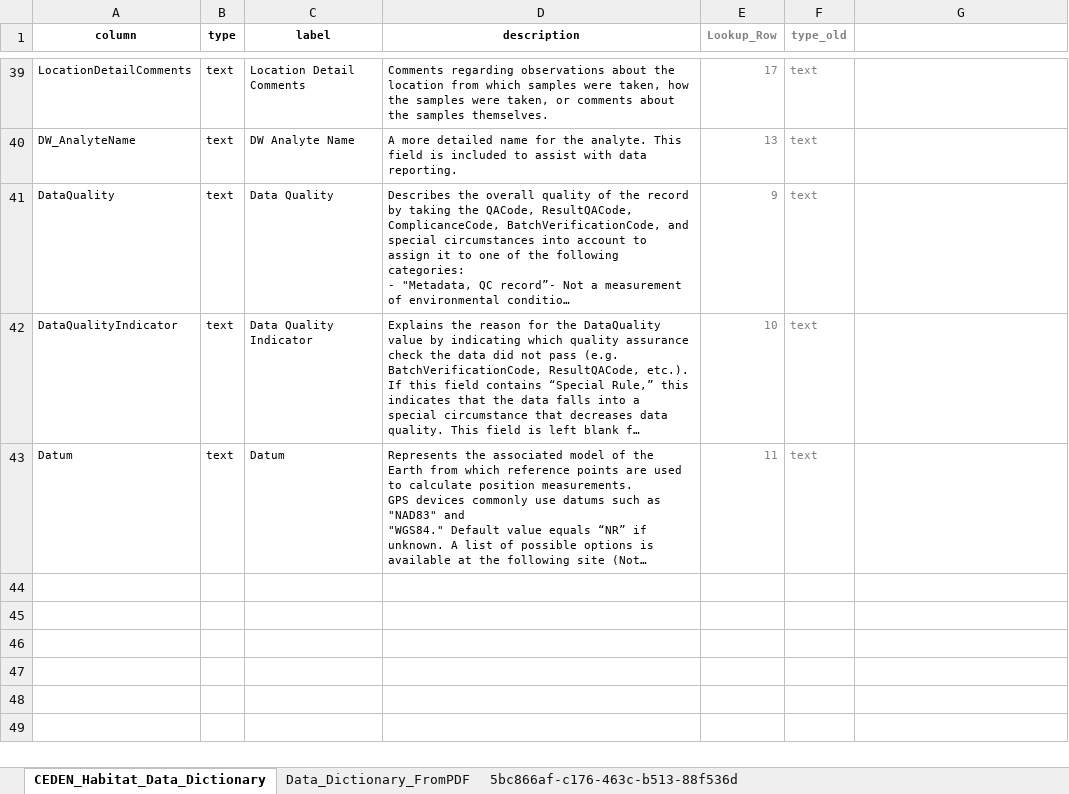
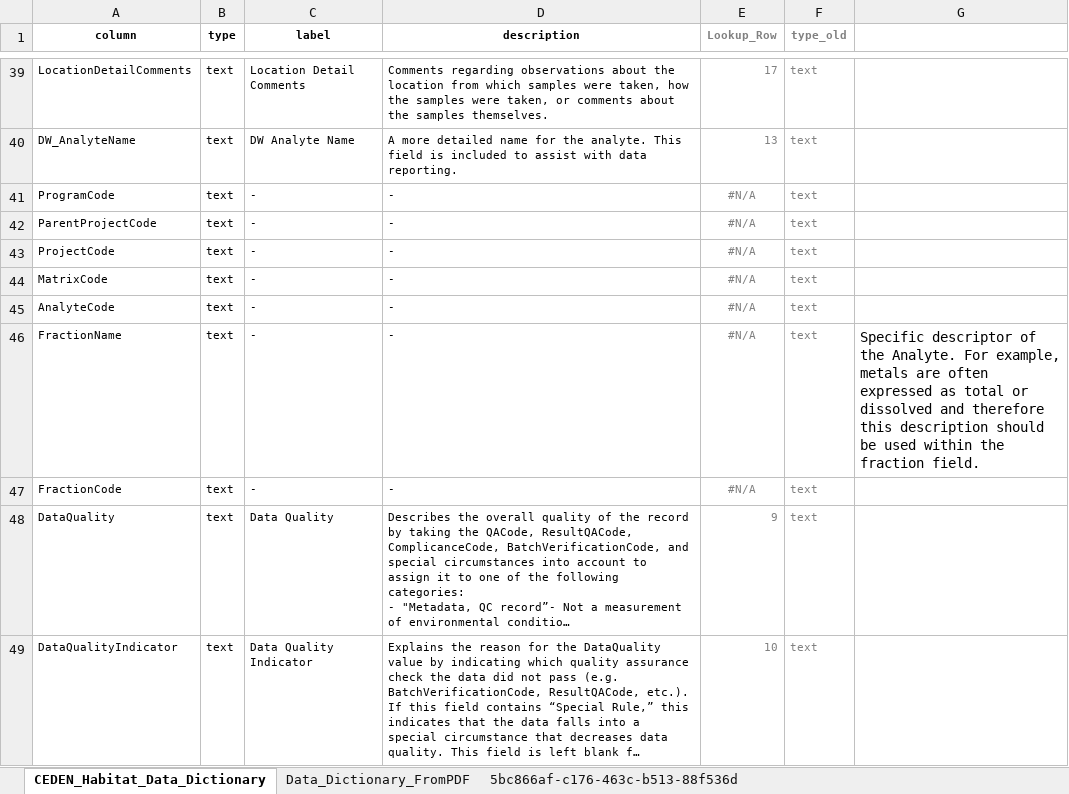
Before and after one commit to daltare/CA-Data-Portal-Uploads, an Excel workbook: CEDEN/data_dictionaries/data_dictionary_conversion/habitat/CEDEN_Habitat_Data_Dictionary.xlsx, sheet CEDEN_Habitat_Data_Dictionary, drawn as a sheet; only a part is shown, gaps mark what is left out; the shorter side is filled out with more unchanged rows; long unchanged cells end in …; values as stored, in another font and other column widths than the file's, no borders; the diff names each change by its address in the sheet, - before the commit and + after, or states it on an @@ line.

```diff
--- a/CEDEN/data_dictionaries/data_dictionary_conversion/habitat/CEDEN_Habitat_Data_Dictionary.xlsx (sheet CEDEN_Habitat_Data_Dictionary)
+++ b/CEDEN/data_dictionaries/data_dictionary_conversion/habitat/CEDEN_Habitat_Data_Dictionary.xlsx (sheet CEDEN_Habitat_Data_Dictionary)
+row 41: ProgramCode | text | - | - | #N/A | text
+row 42: ParentProjectCode | text | - | - | #N/A | text
+row 43: ProjectCode | text | - | - | #N/A | text
+row 44: MatrixCode | text | - | - | #N/A | text
+row 45: AnalyteCode | text | - | - | #N/A | text
+row 46: FractionName | text | - | - | #N/A | text | Specific descriptor of the Analyte. For example, metals are often expressed as total or dissolved and therefore this description should be used within the fraction field.
+row 47: FractionCode | text | - | - | #N/A | text
```
Also changed, not shown: sheet Data_Dictionary_FromPDF, CEDEN/data_dictionaries/data_dictionary_conversion/benthic/CEDEN_Benthic_Data_Dictionary.xlsx, CEDEN/data_dictionaries/data_dictionary_conversion/chemistry/CEDEN_Chemistry_Data_Dictionary.xlsx, 35 other files.
